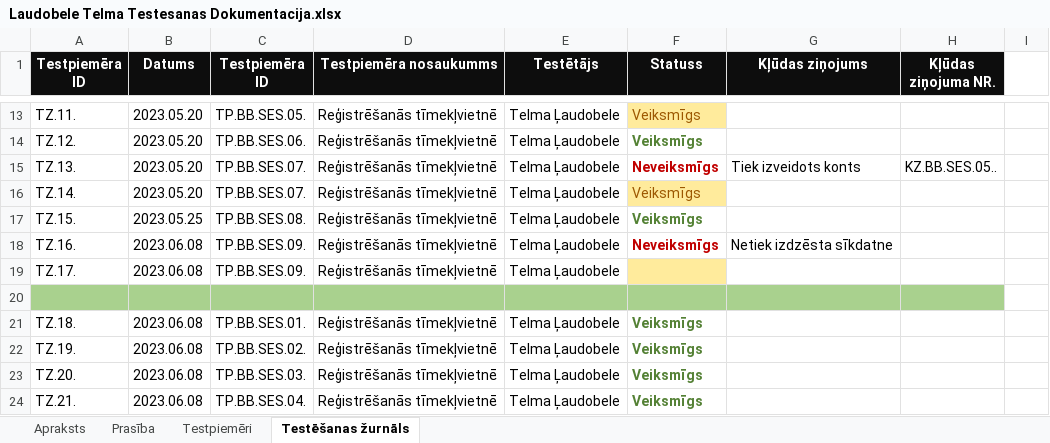
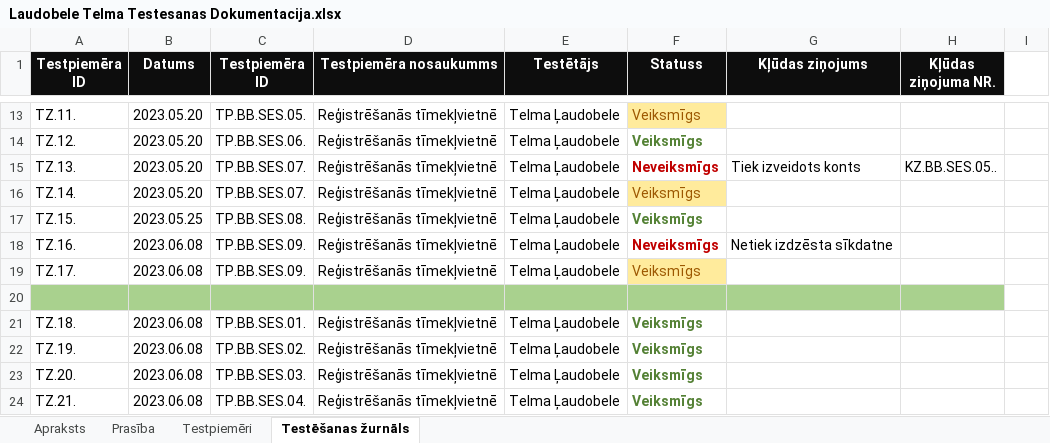
Before and after one commit to ratSeraphim/Laudobele_literarais_zurnals, an Excel workbook: Laudobele Telma Testesanas Dokumentacija.xlsx, sheet Testēšanas žurnāls, drawn as a sheet; only a part is shown, gaps mark what is left out; values as stored, in another font and other column widths than the file's, no borders; the diff covers the shown part only; the diff names each change by its address in the sheet, - before the commit and + after, or states it on an @@ line.

```diff
--- a/Laudobele Telma Testesanas Dokumentacija.xlsx (sheet Testēšanas žurnāls)
+++ b/Laudobele Telma Testesanas Dokumentacija.xlsx (sheet Testēšanas žurnāls)
-F19 (Statuss): (empty)
+F19 (Statuss): Veiksmīgs
```
Also changed, not shown: 10 edited cells and cell formats elsewhere in this sheet, sheet Apraksts, 15 other files.
